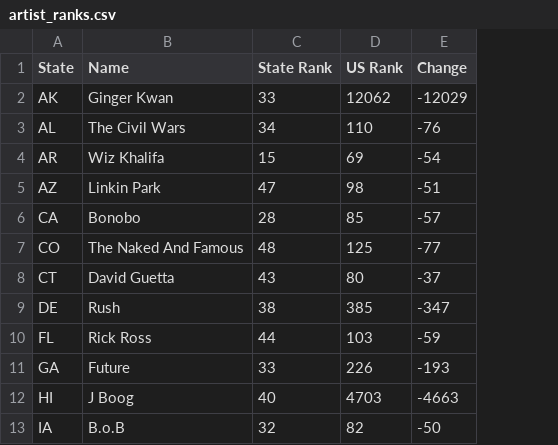
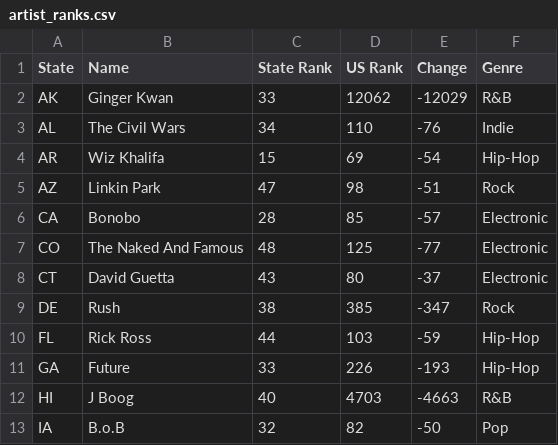
Before and after one commit to cheekw/spotify-map, a CSV file: data/artist_ranks.csv, drawn as a sheet; only a part is shown; the diff names each change by its address in the sheet, - before the commit and + after, or states it on an @@ line.

Commit message:
genre fade

```diff
--- a/data/artist_ranks.csv
+++ b/data/artist_ranks.csv
+column F (Genre), rows 2-13: R&B | Indie | Hip-Hop | Rock | Electronic | Electronic | Electronic | Rock | Hip-Hop | Hip-Hop | R&B | Pop
```
Also changed, not shown: 3 other files.
